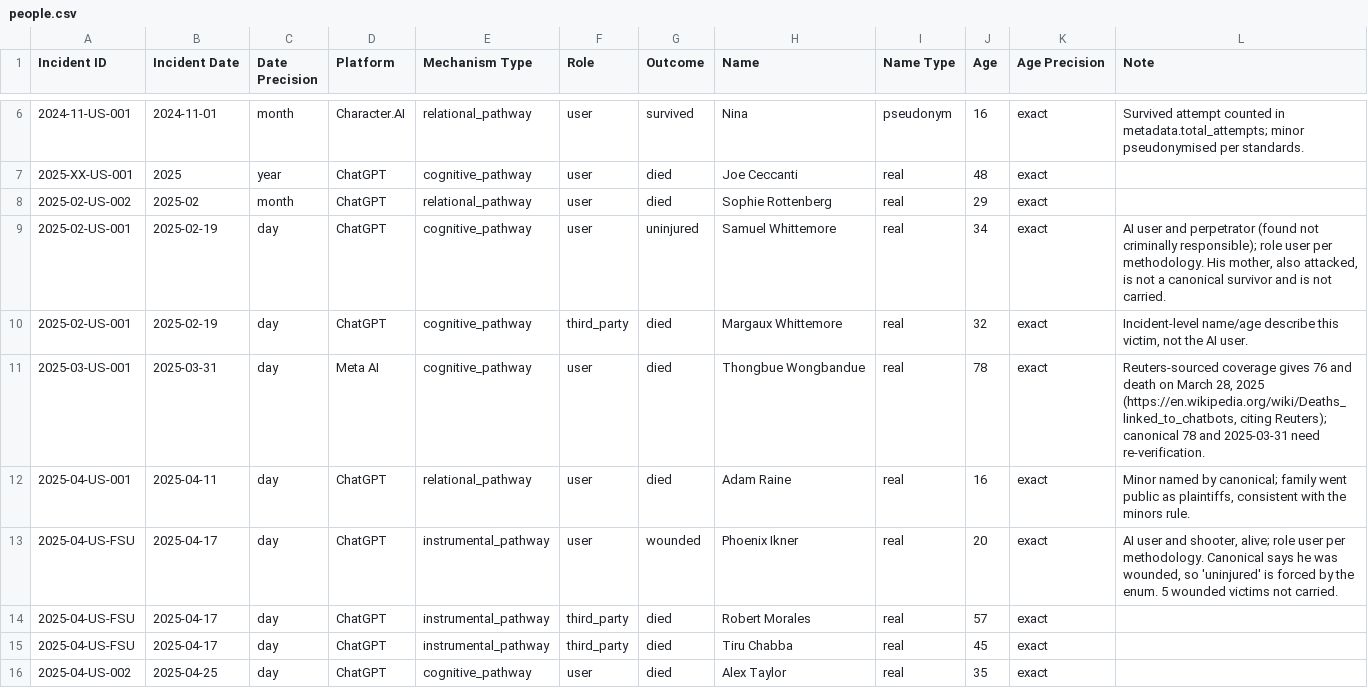
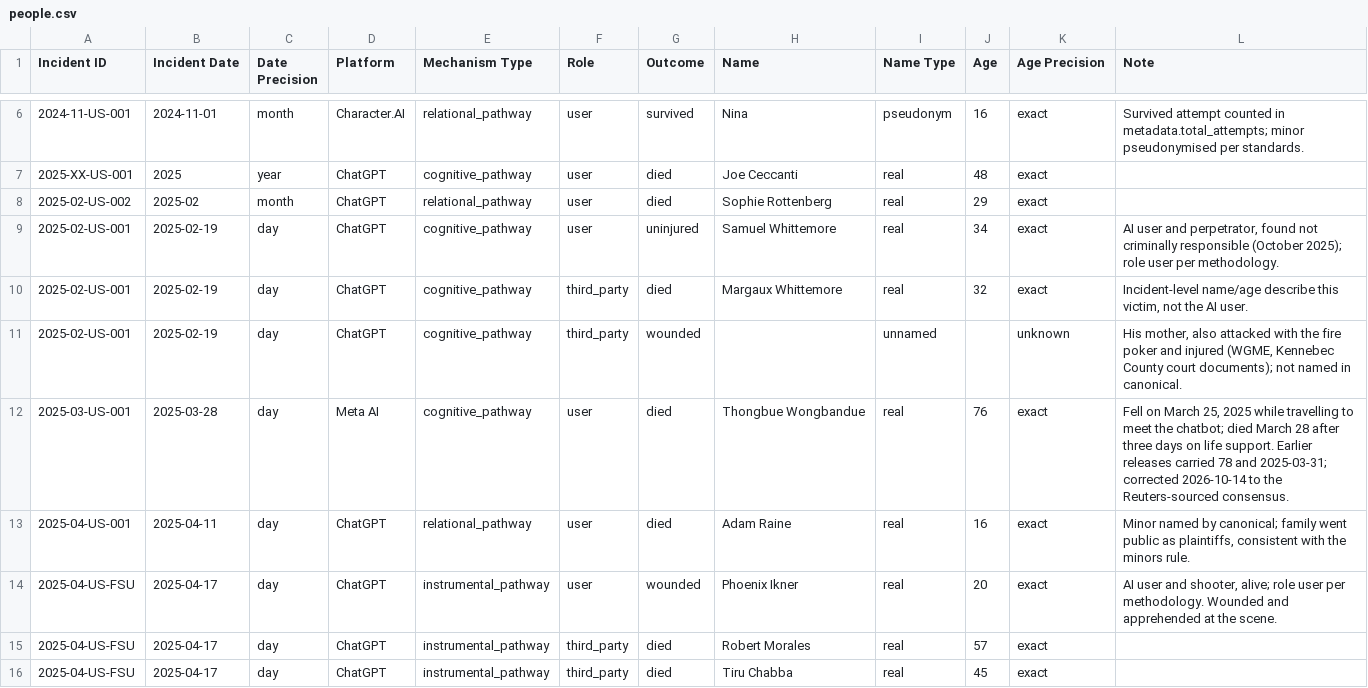
Before and after one commit to aimortality/ai-companion-mortality-database, a CSV file: data/people.csv, drawn as a sheet; only a part is shown, gaps mark what is left out; the shorter side is filled out with more unchanged rows; the diff covers the shown part only.

Commit message:
Canonical: Wongbandue age/date per Reuters; Shellis primary records; wounded enumerated; Jacobs naming basis
Wongbandue: 76, died March 28, 2025 (fell March 25), per the Reuters investigation as carried by SAN, Yahoo/NY Post and AI Incident Database #1180; was 78 / 2025-03-31. Mean age 30.5 -> 30.4 on the academic page. Shellis: the judiciary.uk sentencing remarks and CPS release are public primary records, so the jurisdictional sub-label never applied; they confirm internet research but do not name DeepSeek, which rests on press reports of the prosecution opening, and tier_basis now says so. people[]: nine wounded entries added where canonical states a count (FSU 5, Tumbler Ridge 2, Whittemore's mother 1; WGME). Emmett Jacobs: relatives spoke to The Globe and Mail, recorded as the basis for carrying his name.

```diff
--- a/data/people.csv
+++ b/data/people.csv
@@ -8,7 +8,8 @@ Incident ID,Incident Date,Date Precision,Platform,Mechanism Type,Role,Outcome,Na
 2025-02-US-002,2025-02,month,ChatGPT,relational_pathway,user,died,Sophie Rottenberg,real,29,exact,
-2025-02-US-001,2025-02-19,day,ChatGPT,cognitive_pathway,user,uninjured,Samuel Whittemore,real,34,exact,"AI user and perpetrator (found not criminally responsible); role user per methodology. His mother, also attacked, is not a canonical survivor and is not carried."
+2025-02-US-001,2025-02-19,day,ChatGPT,cognitive_pathway,user,uninjured,Samuel Whittemore,real,34,exact,"AI user and perpetrator, found not criminally responsible (October 2025); role user per methodology."
 2025-02-US-001,2025-02-19,day,ChatGPT,cognitive_pathway,third_party,died,Margaux Whittemore,real,32,exact,"Incident-level name/age describe this victim, not the AI user."
-2025-03-US-001,2025-03-31,day,Meta AI,cognitive_pathway,user,died,Thongbue Wongbandue,real,78,exact,"Reuters-sourced coverage gives 76 and death on March 28, 2025 (https://en.wikipedia.org/wiki/Deaths_linked_to_chatbots, citing Reuters); canonical 78 and 2025-03-31 need re-verification."
+2025-02-US-001,2025-02-19,day,ChatGPT,cognitive_pathway,third_party,wounded,,unnamed,,unknown,"His mother, also attacked with the fire poker and injured (WGME, Kennebec County court documents); not named in canonical."
+2025-03-US-001,2025-03-28,day,Meta AI,cognitive_pathway,user,died,Thongbue Wongbandue,real,76,exact,"Fell on March 25, 2025 while travelling to meet the chatbot; died March 28 after three days on life support. Earlier releases carried 78 and 2025-03-31; corrected 2026-10-14 to the Reuters-sourced consensus."
 2025-04-US-001,2025-04-11,day,ChatGPT,relational_pathway,user,died,Adam Raine,real,16,exact,"Minor named by canonical; family went public as plaintiffs, consistent with the minors rule."
-2025-04-US-FSU,2025-04-17,day,ChatGPT,instrumental_pathway,user,wounded,Phoenix Ikner,real,20,exact,"AI user and shooter, alive; role user per methodology. Canonical says he was wounded, so 'uninjured' is forced by the enum. 5 wounded victims not carried."
+2025-04-US-FSU,2025-04-17,day,ChatGPT,instrumental_pathway,user,wounded,Phoenix Ikner,real,20,exact,"AI user and shooter, alive; role user per methodology. Wounded and apprehended at the scene."
 2025-04-US-FSU,2025-04-17,day,ChatGPT,instrumental_pathway,third_party,died,Robert Morales,real,57,exact,
```
Also changed, not shown: 7 added rows and 3 edited cells elsewhere in this file, data/incidents.csv, 6 other files.
